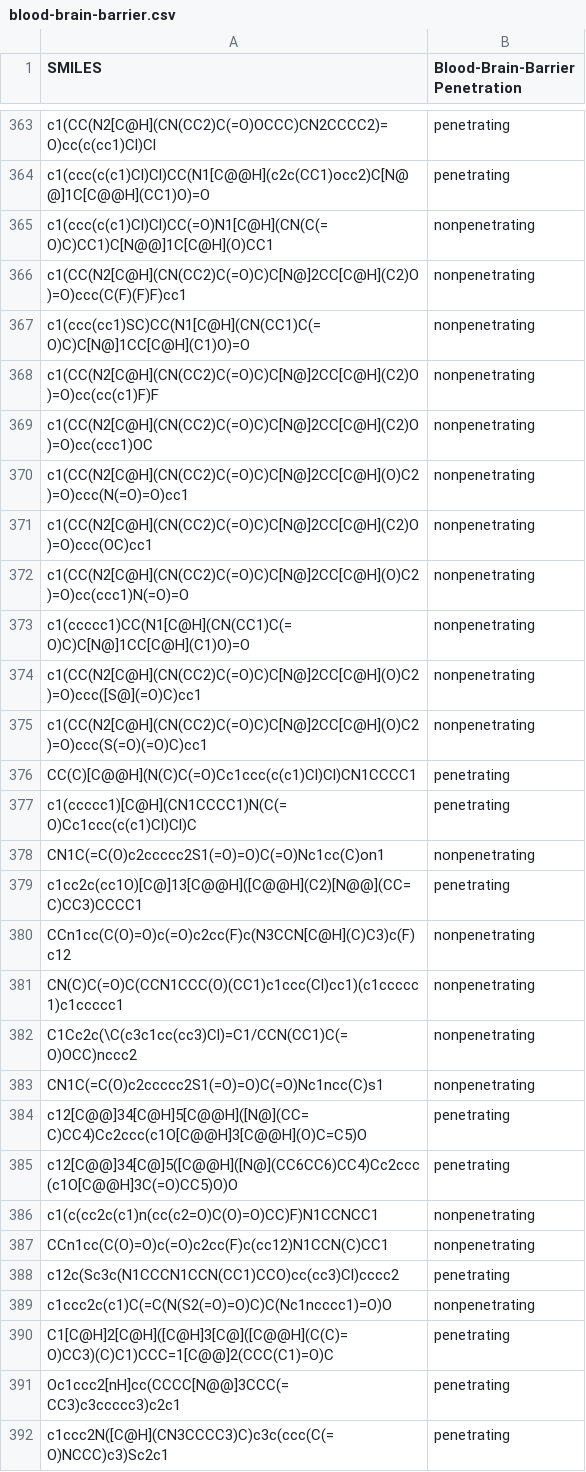
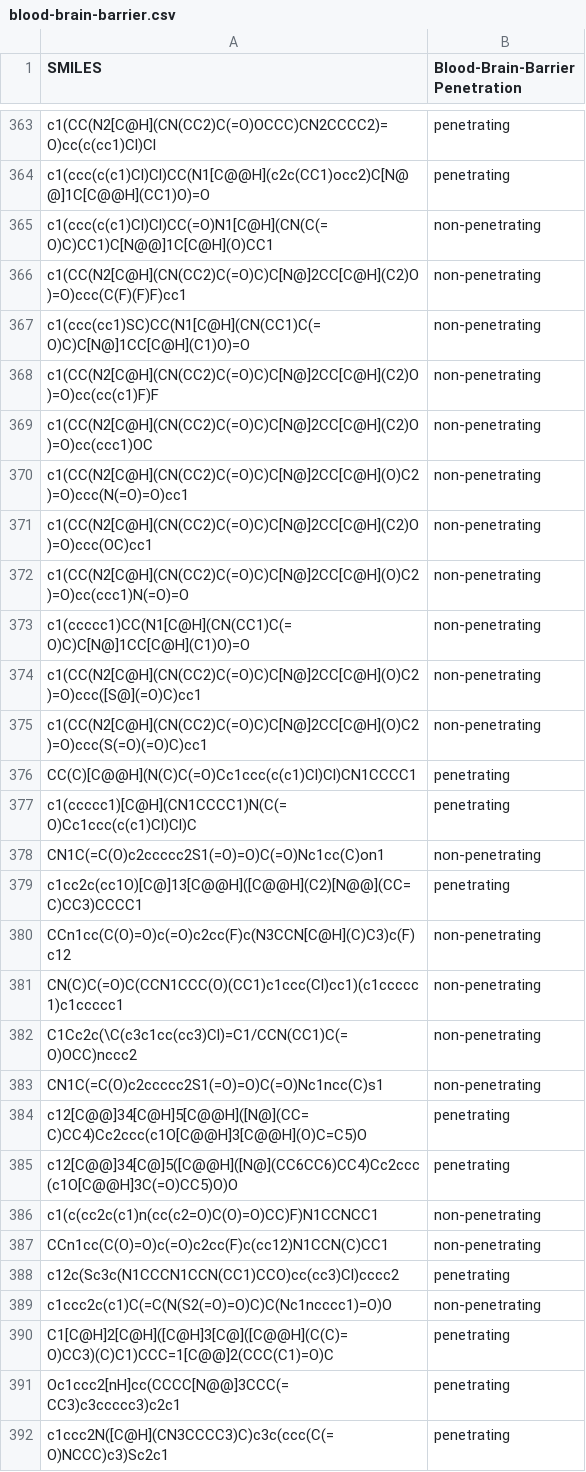
Before and after one commit to opentox/lazar-public-data, a CSV file: classification/blood-brain-barrier.csv, drawn as a sheet; only a part is shown, gaps mark what is left out; the diff covers the shown part only.

```diff
--- a/classification/blood-brain-barrier.csv
+++ b/classification/blood-brain-barrier.csv
@@ -364,27 +364,27 @@ c1(CC(N2[C@H](CN(CC2)C(=O)OCCC)CN2CCCC2)=O)cc(c(cc1)Cl)Cl,penetrating
 c1(ccc(c(c1)Cl)Cl)CC(N1[C@@H](c2c(CC1)occ2)C[N@@]1C[C@@H](CC1)O)=O,penetrating
-c1(ccc(c(c1)Cl)Cl)CC(=O)N1[C@H](CN(C(=O)C)CC1)C[N@@]1C[C@H](O)CC1,nonpenetrating
-c1(CC(N2[C@H](CN(CC2)C(=O)C)C[N@]2CC[C@H](C2)O)=O)ccc(C(F)(F)F)cc1,nonpenetrating
-c1(ccc(cc1)SC)CC(N1[C@H](CN(CC1)C(=O)C)C[N@]1CC[C@H](C1)O)=O,nonpenetrating
-c1(CC(N2[C@H](CN(CC2)C(=O)C)C[N@]2CC[C@H](C2)O)=O)cc(cc(c1)F)F,nonpenetrating
-c1(CC(N2[C@H](CN(CC2)C(=O)C)C[N@]2CC[C@H](C2)O)=O)cc(ccc1)OC,nonpenetrating
-c1(CC(N2[C@H](CN(CC2)C(=O)C)C[N@]2CC[C@H](O)C2)=O)ccc(N(=O)=O)cc1,nonpenetrating
-c1(CC(N2[C@H](CN(CC2)C(=O)C)C[N@]2CC[C@H](C2)O)=O)ccc(OC)cc1,nonpenetrating
-c1(CC(N2[C@H](CN(CC2)C(=O)C)C[N@]2CC[C@H](O)C2)=O)cc(ccc1)N(=O)=O,nonpenetrating
-c1(ccccc1)CC(N1[C@H](CN(CC1)C(=O)C)C[N@]1CC[C@H](C1)O)=O,nonpenetrating
-c1(CC(N2[C@H](CN(CC2)C(=O)C)C[N@]2CC[C@H](O)C2)=O)ccc([S@](=O)C)cc1,nonpenetrating
-c1(CC(N2[C@H](CN(CC2)C(=O)C)C[N@]2CC[C@H](O)C2)=O)ccc(S(=O)(=O)C)cc1,nonpenetrating
+c1(ccc(c(c1)Cl)Cl)CC(=O)N1[C@H](CN(C(=O)C)CC1)C[N@@]1C[C@H](O)CC1,non-penetrating
+c1(CC(N2[C@H](CN(CC2)C(=O)C)C[N@]2CC[C@H](C2)O)=O)ccc(C(F)(F)F)cc1,non-penetrating
+c1(ccc(cc1)SC)CC(N1[C@H](CN(CC1)C(=O)C)C[N@]1CC[C@H](C1)O)=O,non-penetrating
+c1(CC(N2[C@H](CN(CC2)C(=O)C)C[N@]2CC[C@H](C2)O)=O)cc(cc(c1)F)F,non-penetrating
+c1(CC(N2[C@H](CN(CC2)C(=O)C)C[N@]2CC[C@H](C2)O)=O)cc(ccc1)OC,non-penetrating
+c1(CC(N2[C@H](CN(CC2)C(=O)C)C[N@]2CC[C@H](O)C2)=O)ccc(N(=O)=O)cc1,non-penetrating
+c1(CC(N2[C@H](CN(CC2)C(=O)C)C[N@]2CC[C@H](C2)O)=O)ccc(OC)cc1,non-penetrating
+c1(CC(N2[C@H](CN(CC2)C(=O)C)C[N@]2CC[C@H](O)C2)=O)cc(ccc1)N(=O)=O,non-penetrating
+c1(ccccc1)CC(N1[C@H](CN(CC1)C(=O)C)C[N@]1CC[C@H](C1)O)=O,non-penetrating
+c1(CC(N2[C@H](CN(CC2)C(=O)C)C[N@]2CC[C@H](O)C2)=O)ccc([S@](=O)C)cc1,non-penetrating
+c1(CC(N2[C@H](CN(CC2)C(=O)C)C[N@]2CC[C@H](O)C2)=O)ccc(S(=O)(=O)C)cc1,non-penetrating
 CC(C)[C@@H](N(C)C(=O)Cc1ccc(c(c1)Cl)Cl)CN1CCCC1,penetrating
 c1(ccccc1)[C@H](CN1CCCC1)N(C(=O)Cc1ccc(c(c1)Cl)Cl)C,penetrating
-CN1C(=C(O)c2ccccc2S1(=O)=O)C(=O)Nc1cc(C)on1,nonpenetrating
+CN1C(=C(O)c2ccccc2S1(=O)=O)C(=O)Nc1cc(C)on1,non-penetrating
 c1cc2c(cc1O)[C@]13[C@@H]([C@@H](C2)[N@@](CC=C)CC3)CCCC1,penetrating
-CCn1cc(C(O)=O)c(=O)c2cc(F)c(N3CCN[C@H](C)C3)c(F)c12,nonpenetrating
-CN(C)C(=O)C(CCN1CCC(O)(CC1)c1ccc(Cl)cc1)(c1ccccc1)c1ccccc1,nonpenetrating
-C1Cc2c(\C(c3c1cc(cc3)Cl)=C1/CCN(CC1)C(=O)OCC)nccc2,nonpenetrating
-CN1C(=C(O)c2ccccc2S1(=O)=O)C(=O)Nc1ncc(C)s1,nonpenetrating
+CCn1cc(C(O)=O)c(=O)c2cc(F)c(N3CCN[C@H](C)C3)c(F)c12,non-penetrating
+CN(C)C(=O)C(CCN1CCC(O)(CC1)c1ccc(Cl)cc1)(c1ccccc1)c1ccccc1,non-penetrating
+C1Cc2c(\C(c3c1cc(cc3)Cl)=C1/CCN(CC1)C(=O)OCC)nccc2,non-penetrating
+CN1C(=C(O)c2ccccc2S1(=O)=O)C(=O)Nc1ncc(C)s1,non-penetrating
 c12[C@@]34[C@H]5[C@@H]([N@](CC=C)CC4)Cc2ccc(c1O[C@@H]3[C@@H](O)C=C5)O,penetrating
 c12[C@@]34[C@]5([C@@H]([N@](CC6CC6)CC4)Cc2ccc(c1O[C@@H]3C(=O)CC5)O)O,penetrating
-c1(c(cc2c(c1)n(cc(c2=O)C(O)=O)CC)F)N1CCNCC1,nonpenetrating
-CCn1cc(C(O)=O)c(=O)c2cc(F)c(cc12)N1CCN(C)CC1,nonpenetrating
+c1(c(cc2c(c1)n(cc(c2=O)C(O)=O)CC)F)N1CCNCC1,non-penetrating
+CCn1cc(C(O)=O)c(=O)c2cc(F)c(cc12)N1CCN(C)CC1,non-penetrating
 c12c(Sc3c(N1CCCN1CCN(CC1)CCO)cc(cc3)Cl)cccc2,penetrating
-c1ccc2c(c1)C(=C(N(S2(=O)=O)C)C(Nc1ncccc1)=O)O,nonpenetrating
+c1ccc2c(c1)C(=C(N(S2(=O)=O)C)C(Nc1ncccc1)=O)O,non-penetrating
 C1[C@H]2[C@H]([C@H]3[C@]([C@@H](C(C)=O)CC3)(C)C1)CCC=1[C@@]2(CCC(C1)=O)C,penetrating
```
Also changed, not shown: 120 edited cells elsewhere in this file, 4 other files.
